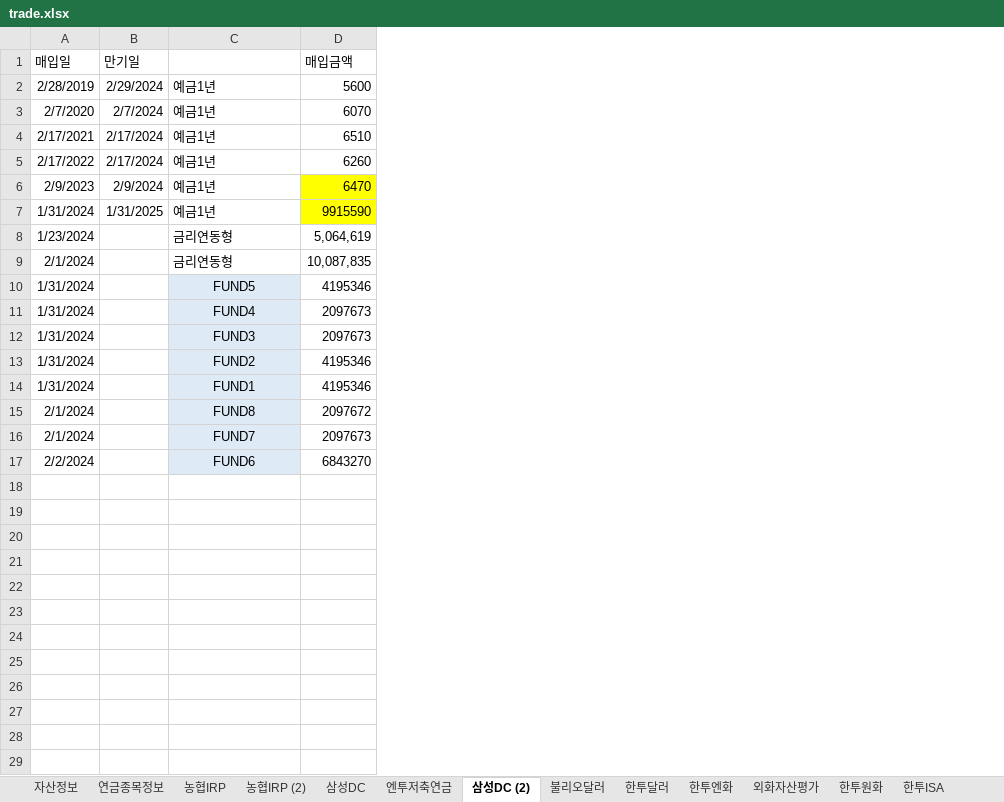
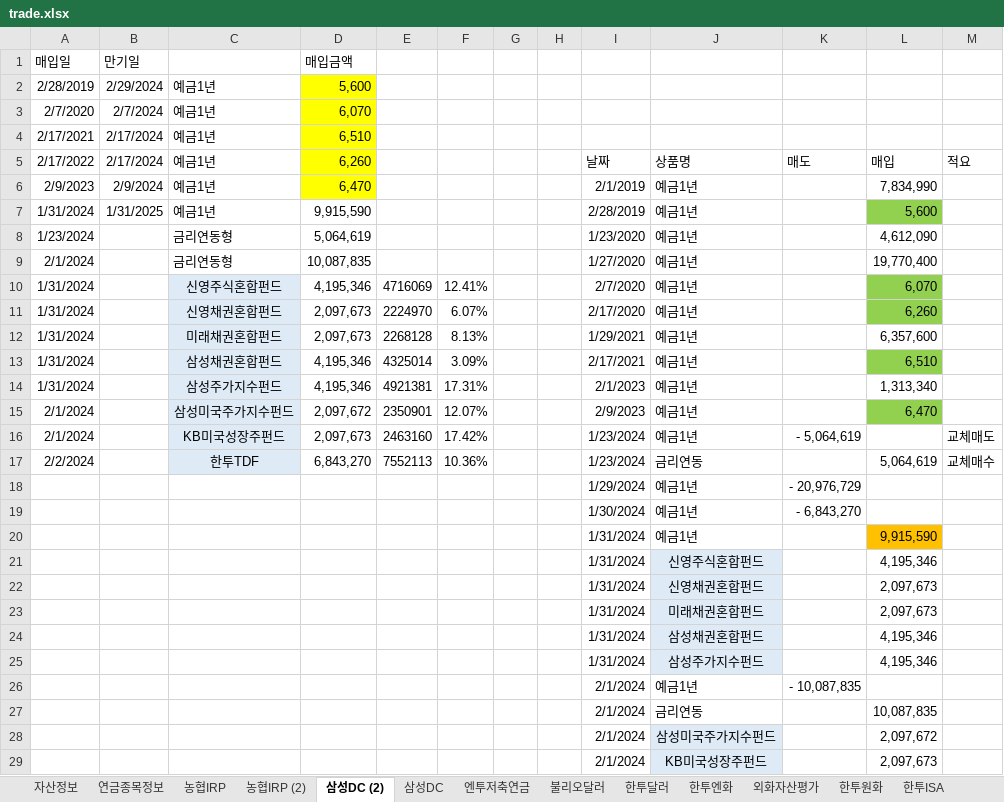
Before and after one commit to maeng-gun/my_asset, an Excel workbook: trade.xlsx, sheet 삼성DC (2), drawn as a sheet; only a part is shown; values as stored, in another font and other column widths than the file's, no borders; removed rows and columns are numbered as before the commit, all else as after; the diff covers the shown part only; the diff names each change by its address in the sheet, - before the commit and + after, or states it on an @@ line.

```diff
--- a/trade.xlsx (sheet 삼성DC (2))
+++ b/trade.xlsx (sheet 삼성DC (2))
@@ sheet tab order changed: 자산정보 | 연금종목정보 | 농협IRP | 농협IRP (2) | 삼성DC (2) | 삼성DC | 엔투저축연금 | 불리오달러 | 한투달러 | 한투엔화 | 외화자산평가 | 한투원화 | 한투ISA @@
-column D, rows 1-17: 매입금액 | 5600 | 6070 | 6510 | 6260 | 6470 | 9915590 | 5,064,619 | 10,087,835 | 4195346 | 2097673 | 2097673 | 4195346 | 4195346 | 2097672 | 2097673 | 6843270
+column D, rows 1-17: 매입금액 | 5,600 | 6,070 | 6,510 | 6,260 | 6,470 | 9,915,590 | 5,064,619 | 10,087,835 | 4,195,346 | 2,097,673 | 2,097,673 | 4,195,346 | 4,195,346 | 2,097,672 | 2,097,673 | 6,843,270
+column E, rows 10-17: 4716069 | 2224970 | 2268128 | 4325014 | 4921381 | 2350901 | 2463160 | 7552113
+column F, rows 10-17: 12.41% | 6.07% | 8.13% | 3.09% | 17.31% | 12.07% | 17.42% | 10.36%
+column G, empty
+column H, empty
+column I, rows 5-17: 날짜 | 2/1/2019 | 2/28/2019 | 1/23/2020 | 1/27/2020 | 2/7/2020 | 2/17/2020 | 1/29/2021 | 2/17/2021 | 2/1/2023 | 2/9/2023 | 1/23/2024 | 1/23/2024
+column J, rows 5-17: 상품명 | 예금1년 | 예금1년 | 예금1년 | 예금1년 | 예금1년 | 예금1년 | 예금1년 | 예금1년 | 예금1년 | 예금1년 | 예금1년 | 금리연동
+column K, rows 5-16: 매도 |  |  |  |  |  |  |  |  |  |  | - 5,064,619
+column L, rows 5-17: 매입 | 7,834,990 | 5,600 | 4,612,090 | 19,770,400 | 6,070 | 6,260 | 6,357,600 | 6,510 | 1,313,340 | 6,470 |  | 5,064,619
+column M, rows 5-17: 적요 |  |  |  |  |  |  |  |  |  |  | 교체매도 | 교체매수
-C10: FUND5
+C10: 신영주식혼합펀드
-C11: FUND4
+C11: 신영채권혼합펀드
-C12: FUND3
+C12: 미래채권혼합펀드
-C13: FUND2
+C13: 삼성채권혼합펀드
-C14: FUND1
+C14: 삼성주가지수펀드
-C15: FUND8
+C15: 삼성미국주가지수펀드
-C16: FUND7
+C16: KB미국성장주펀드
-C17: FUND6
+C17: 한투TDF
+row 18:  |  |  |  |  |  |  |  | 1/29/2024 | 예금1년 | - 20,976,729
+row 19:  |  |  |  |  |  |  |  | 1/30/2024 | 예금1년 | - 6,843,270
+row 20:  |  |  |  |  |  |  |  | 1/31/2024 | 예금1년 |  | 9,915,590
+row 21:  |  |  |  |  |  |  |  | 1/31/2024 | 신영주식혼합펀드 |  | 4,195,346
+row 22:  |  |  |  |  |  |  |  | 1/31/2024 | 신영채권혼합펀드 |  | 2,097,673
+row 23:  |  |  |  |  |  |  |  | 1/31/2024 | 미래채권혼합펀드 |  | 2,097,673
+row 24:  |  |  |  |  |  |  |  | 1/31/2024 | 삼성채권혼합펀드 |  | 4,195,346
+row 25:  |  |  |  |  |  |  |  | 1/31/2024 | 삼성주가지수펀드 |  | 4,195,346
+row 26:  |  |  |  |  |  |  |  | 2/1/2024 | 예금1년 | - 10,087,835
+row 27:  |  |  |  |  |  |  |  | 2/1/2024 | 금리연동 |  | 10,087,835
+row 28:  |  |  |  |  |  |  |  | 2/1/2024 | 삼성미국주가지수펀드 |  | 2,097,672
+row 29:  |  |  |  |  |  |  |  | 2/1/2024 | KB미국성장주펀드 |  | 2,097,673
```
Also changed, not shown: 15 added rows elsewhere in this sheet, sheet 농협IRP (2), 3 other files.
